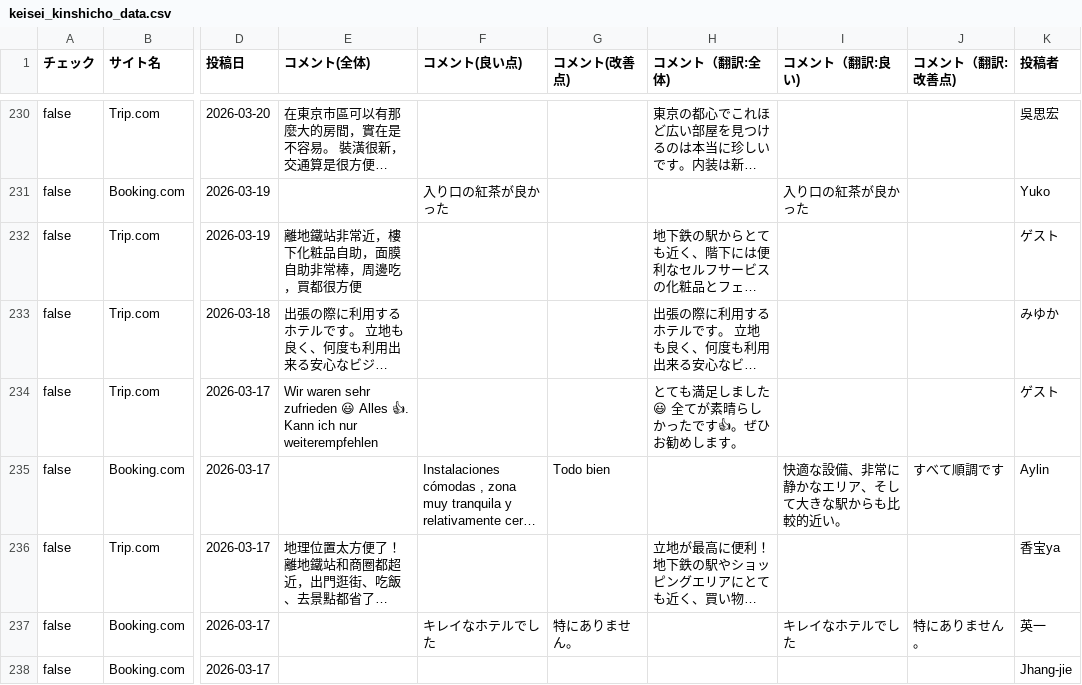
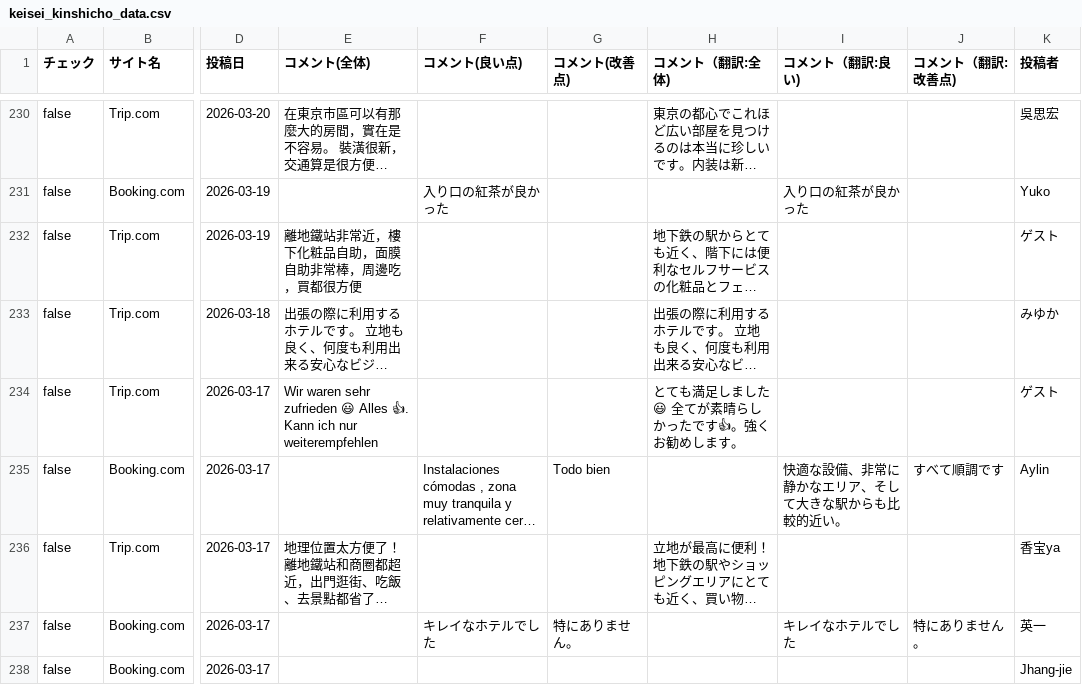
Before and after one commit to TAKAHASHIMITSUGU329/primechange-portal, a CSV file: データ/ホテル口コミデータ/keisei_kinshicho_data.csv, drawn as a sheet; only a part is shown, gaps mark what is left out; long unchanged cells end in …; the diff covers the shown part only; the diff names each change by its address in the sheet, - before the commit and + after, or states it on an @@ line.

```diff
--- a/データ/ホテル口コミデータ/keisei_kinshicho_data.csv
+++ b/データ/ホテル口コミデータ/keisei_kinshicho_data.csv
-H234 (コメント（翻訳:全体)): とても満足しました😃 全てが素晴らしかったです👍。ぜひお勧めします。
+H234 (コメント（翻訳:全体)): とても満足しました😃 全てが素晴らしかったです👍。強くお勧めします。
```
Also changed, not shown: 48 edited cells elsewhere in this file, データ/ホテル口コミデータ/comfort_era_higashikanda_data.csv, データ/ホテル口コミデータ/comfort_hakata_data.csv, 39 other files.
